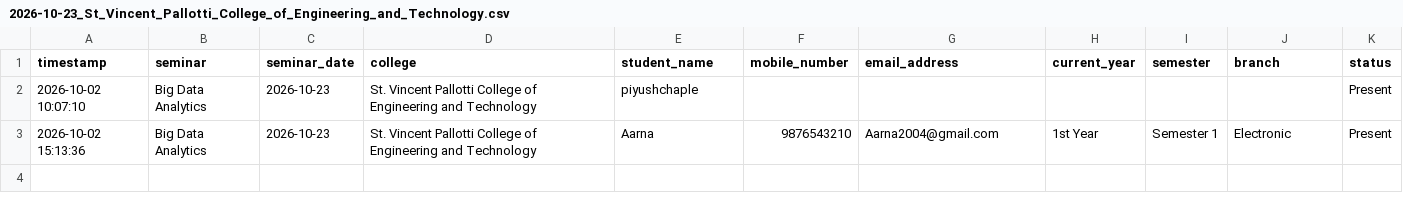
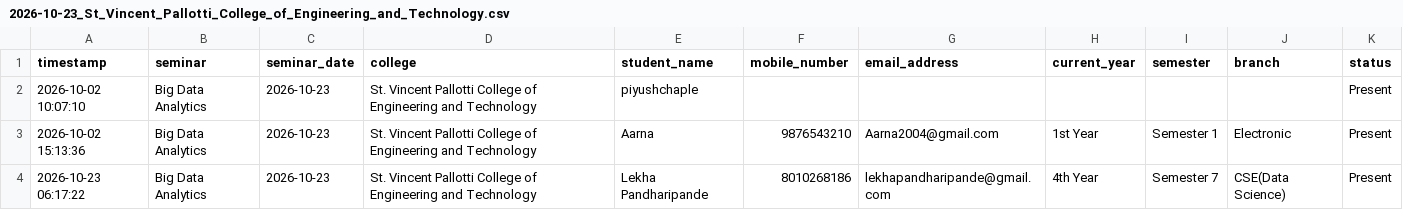
Before and after one commit to Niyaturetech/nt-student-attendance, a CSV file: attendance/2026-10-23_St_Vincent_Pallotti_College_of_Engineering_and_Technology.csv, drawn as a sheet.

Commit message:
Update seminar attendance: 2026-10-23_St_Vincent_Pallotti_College_of_Engineering_and_Technology.csv

```diff
--- a/attendance/2026-10-23_St_Vincent_Pallotti_College_of_Engineering_and_Technology.csv
+++ b/attendance/2026-10-23_St_Vincent_Pallotti_College_of_Engineering_and_Technology.csv
@@ -3 +3,2 @@ timestamp,seminar,seminar_date,college,student_name,mobile_number,email_address,
 2026-10-02 15:13:36,Big Data Analytics,2026-10-23,St. Vincent Pallotti College of Engineering and Technology,Aarna,9876543210,Aarna2004@gmail.com,1st Year,Semester 1,Electronic,Present
+2026-10-23 06:17:22,Big Data Analytics,2026-10-23,St. Vincent Pallotti College of Engineering and Technology,Lekha Pandharipande,8010268186,lekhapandharipande@gmail.com,4th Year,Semester 7,CSE(Data Science),Present
```
